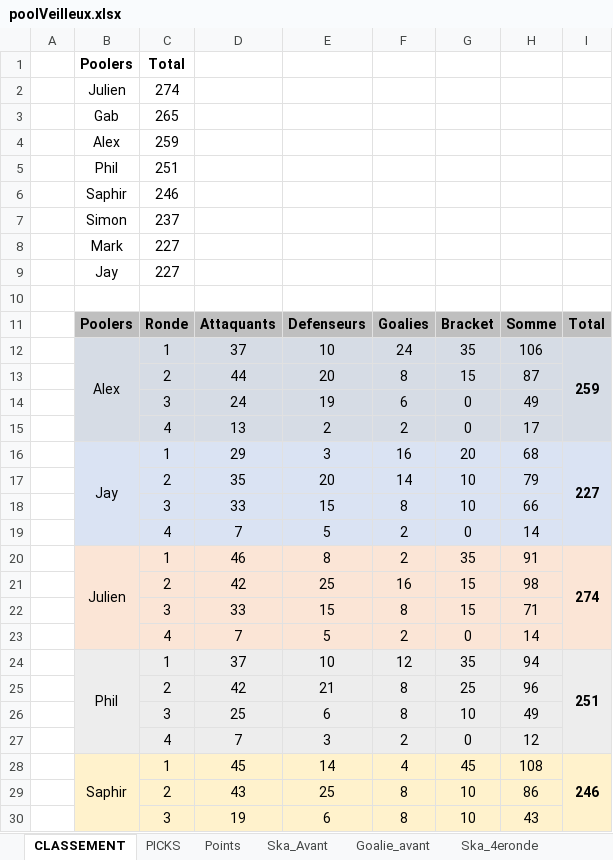
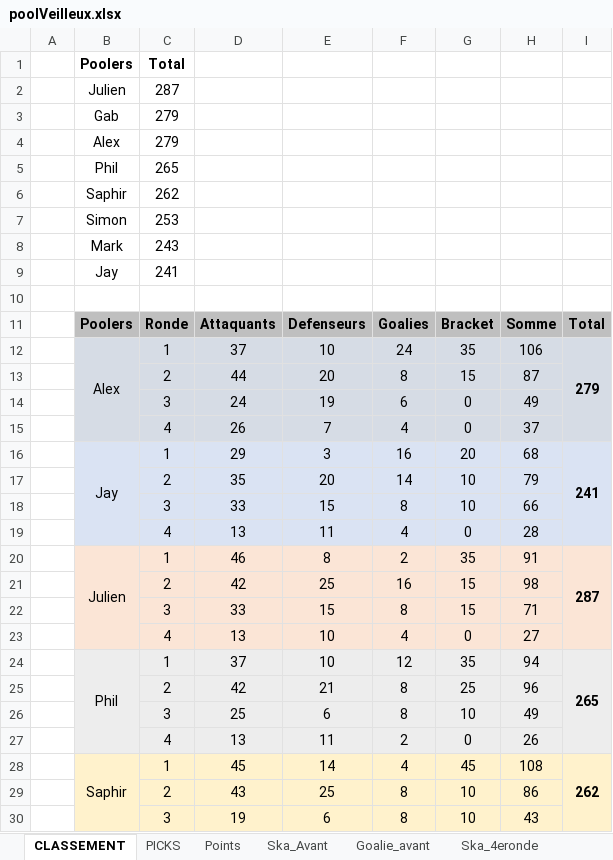
Before and after one commit to defoyalex/defoyalex.github.io, an Excel workbook: poolVeilleux.xlsx, sheet CLASSEMENT, drawn as a sheet; only a part is shown; values as stored, in another font and other column widths than the file's, no borders; removed rows and columns are numbered as before the commit, all else as after; the diff covers the shown part only; the diff names each change by its address in the sheet, - before the commit and + after, or states it on an @@ line.

```diff
--- a/poolVeilleux.xlsx (sheet CLASSEMENT)
+++ b/poolVeilleux.xlsx (sheet CLASSEMENT)
-C2: 274
+C2: 287
-C3: 265
+C3: 279
-C4: 259
+C4: 279
-C5: 251
+C5: 265
-C6: 246
+C6: 262
-C7: 237
+C7: 253
-C8: 227
+C8: 243
-C9: 227
+C9: 241
-I12: 259
+I12: 279
-row 15:  |  | 4 | 13 | 2 | 2 | 0 | 17
+row 15:  |  | 4 | 26 | 7 | 4 | 0 | 37
-I16: 227
+I16: 241
-row 19:  |  | 4 | 7 | 5 | 2 | 0 | 14
+row 19:  |  | 4 | 13 | 11 | 4 | 0 | 28
-I20: 274
+I20: 287
-row 23:  |  | 4 | 7 | 5 | 2 | 0 | 14
+row 23:  |  | 4 | 13 | 10 | 4 | 0 | 27
-I24: 251
+I24: 265
-D27: 7
+D27: 13
-E27: 3
+E27: 11
-H27: 12
+H27: 26
-I28: 246
+I28: 262
```
Also changed, not shown: 4 added rows, 4 removed rows and 3 edited cells elsewhere in this sheet, sheet Ska_4eronde, sheet Points, sheet Goalie_4eronde, sheet PICKS, 3 other files.
